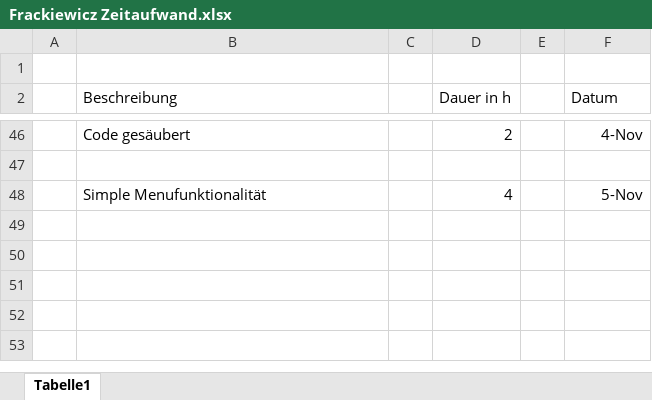
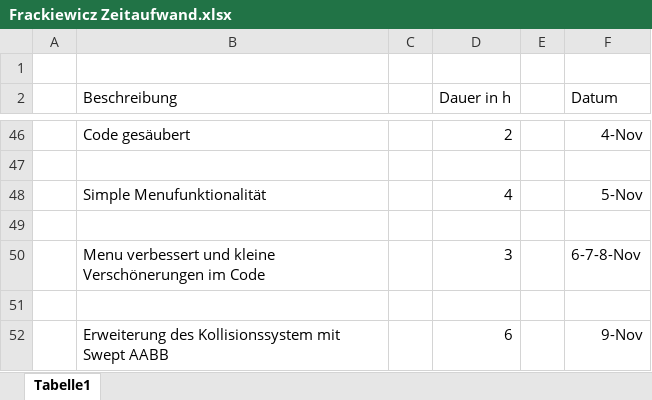
Before and after one commit to frackiewicz/Wraithknight, an Excel workbook: Doku/Frackiewicz Zeitaufwand.xlsx, sheet Tabelle1, drawn as a sheet; only a part is shown, gaps mark what is left out; values as stored, in another font and other column widths than the file's, no borders; the diff names each change by its address in the sheet, - before the commit and + after, or states it on an @@ line.

```diff
--- a/Doku/Frackiewicz Zeitaufwand.xlsx (sheet Tabelle1)
+++ b/Doku/Frackiewicz Zeitaufwand.xlsx (sheet Tabelle1)
+row 49: (empty)
+row 50:  | Menu verbessert und kleine Verschönerungen im Code |  | 3 |  | 6-7-8-Nov
+row 51: (empty)
+row 52:  | Erweiterung des Kollisionssystem mit Swept AABB |  | 6 |  | 9-Nov
```
Also changed, not shown: 6 other files.
